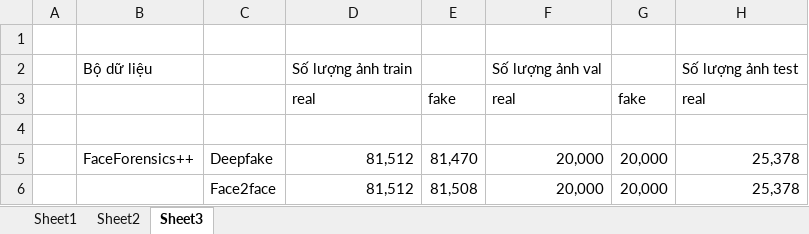
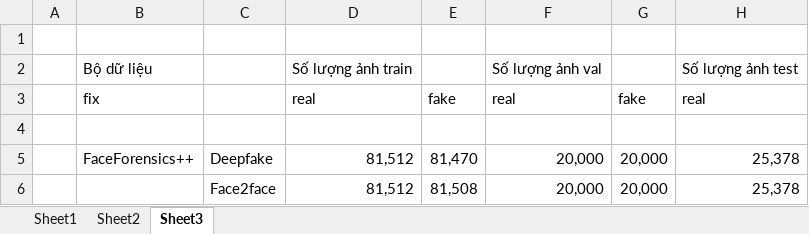
Before and after one commit to phuc180155/Graduation_Thesis, an Excel workbook: my_thesis/dataset.xlsx, sheet Sheet3, drawn as a sheet; only a part is shown; values as stored, in another font and other column widths than the file's, no borders; the diff names each change by its address in the sheet, - before the commit and + after, or states it on an @@ line.

```diff
--- a/my_thesis/dataset.xlsx (sheet Sheet3)
+++ b/my_thesis/dataset.xlsx (sheet Sheet3)
-B3: (empty)
+B3: fix
```
Also changed, not shown: 1 other file.
